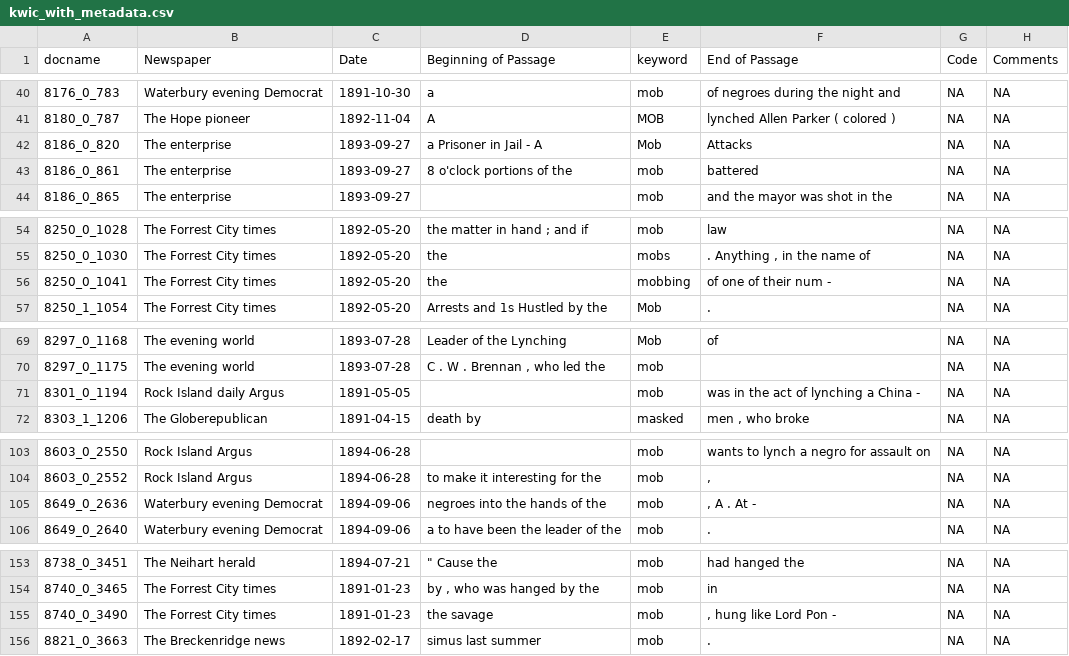
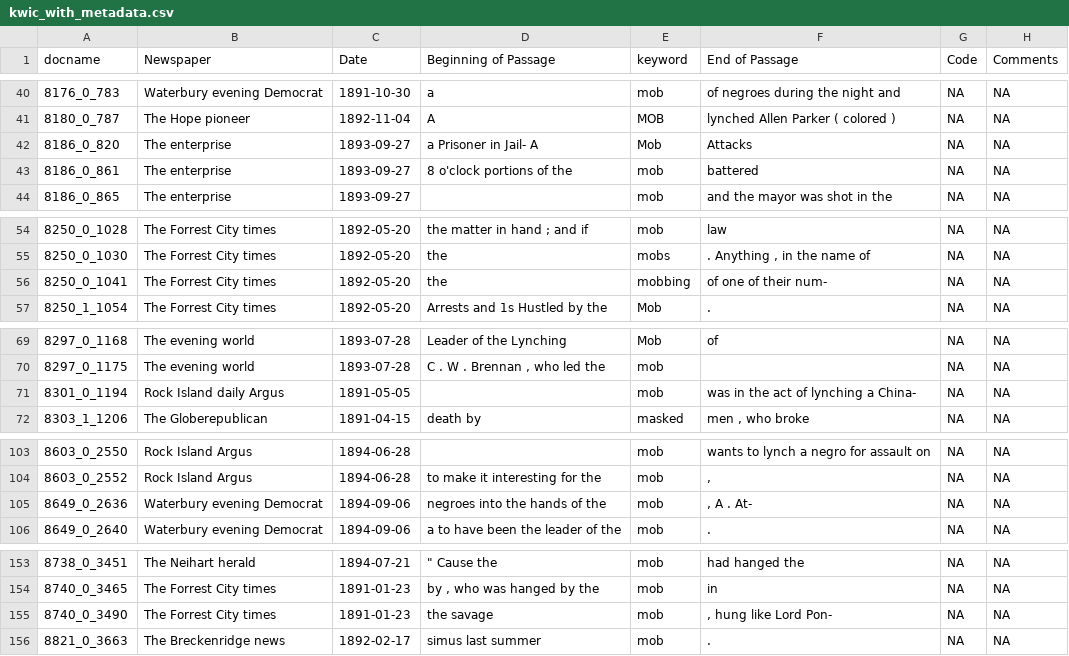
Before and after one commit to wellsdata/CompText_Jour, a CSV file: exercises/assets/data/kwic_with_metadata.csv, drawn as a sheet; only a part is shown, gaps mark what is left out; the diff covers the shown part only.

```diff
--- a/exercises/assets/data/kwic_with_metadata.csv
+++ b/exercises/assets/data/kwic_with_metadata.csv
@@ -41,3 +41,3 @@ docname,Newspaper,Date,Beginning of Passage,keyword,End of Passage,Code,Comments
 8180_0_787,The Hope pioneer,1892-11-04,A,MOB,lynched Allen Parker ( colored ),NA,NA
-8186_0_820,The enterprise,1893-09-27,a Prisoner in Jail - A,Mob,Attacks,NA,NA
+8186_0_820,The enterprise,1893-09-27,a Prisoner in Jail- A,Mob,Attacks,NA,NA
 8186_0_861,The enterprise,1893-09-27,8 o'clock portions of the,mob,battered,NA,NA
@@ -55,3 +55,3 @@ docname,Newspaper,Date,Beginning of Passage,keyword,End of Passage,Code,Comments
 8250_0_1030,The Forrest City times,1892-05-20,the,mobs,". Anything , in the name of",NA,NA
-8250_0_1041,The Forrest City times,1892-05-20,the,mobbing,of one of their num -,NA,NA
+8250_0_1041,The Forrest City times,1892-05-20,the,mobbing,of one of their num-,NA,NA
 8250_1_1054,The Forrest City times,1892-05-20,Arrests and 1s Hustled by the,Mob,.,NA,NA
@@ -70,3 +70,3 @@ docname,Newspaper,Date,Beginning of Passage,keyword,End of Passage,Code,Comments
 8297_0_1175,The evening world,1893-07-28,"C . W . Brennan , who led the",mob,,NA,NA
-8301_0_1194,Rock Island daily Argus,1891-05-05,,mob,was in the act of lynching a China -,NA,NA
+8301_0_1194,Rock Island daily Argus,1891-05-05,,mob,was in the act of lynching a China-,NA,NA
 8303_1_1206,The Globerepublican,1891-04-15,death by,masked,"men , who broke",NA,NA
@@ -104,3 +104,3 @@ docname,Newspaper,Date,Beginning of Passage,keyword,End of Passage,Code,Comments
 8603_0_2552,Rock Island Argus,1894-06-28,to make it interesting for the,mob,",",NA,NA
-8649_0_2636,Waterbury evening Democrat,1894-09-06,negroes into the hands of the,mob,", A . At -",NA,NA
+8649_0_2636,Waterbury evening Democrat,1894-09-06,negroes into the hands of the,mob,", A . At-",NA,NA
 8649_0_2640,Waterbury evening Democrat,1894-09-06,a to have been the leader of the,mob,.,NA,NA
@@ -154,3 +154,3 @@ docname,Newspaper,Date,Beginning of Passage,keyword,End of Passage,Code,Comments
 8740_0_3465,The Forrest City times,1891-01-23,"by , who was hanged by the",mob,in,NA,NA
-8740_0_3490,The Forrest City times,1891-01-23,the savage,mob,", hung like Lord Pon -",NA,NA
+8740_0_3490,The Forrest City times,1891-01-23,the savage,mob,", hung like Lord Pon-",NA,NA
 8821_0_3663,The Breckenridge news,1892-02-17,simus last summer,mob,.,NA,NA
```
Also changed, not shown: 46 edited cells elsewhere in this file, 5 other files.
